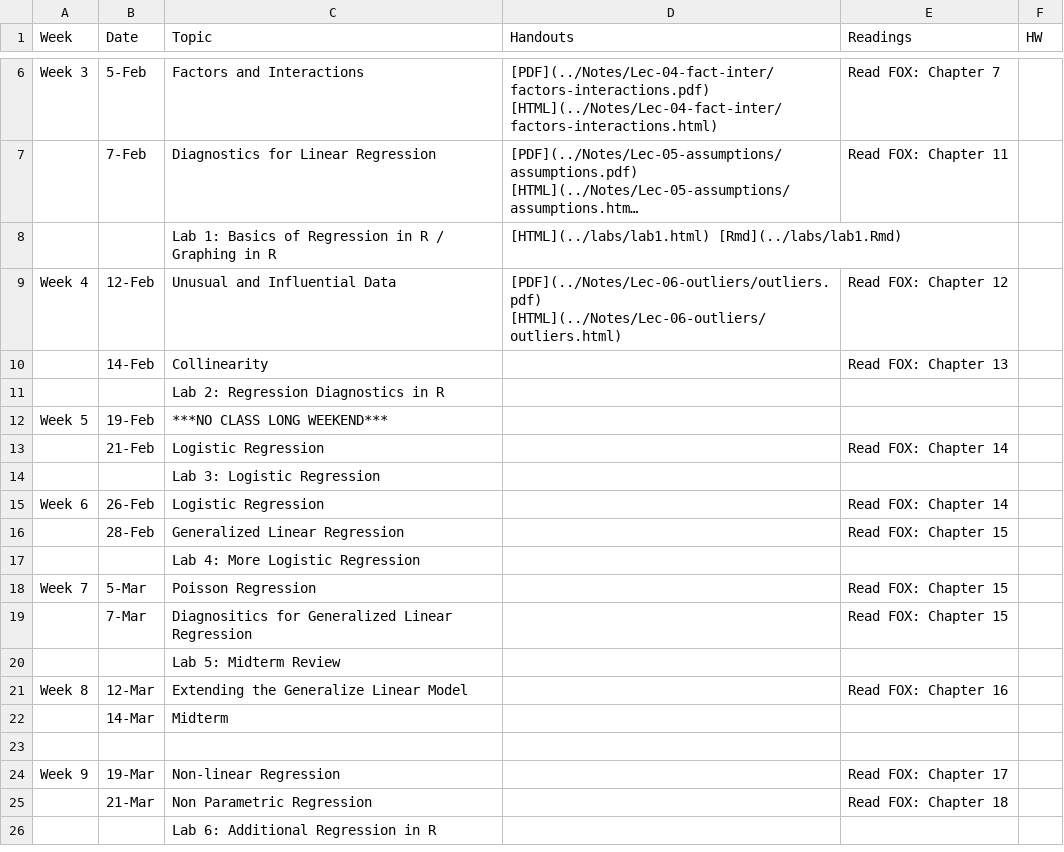
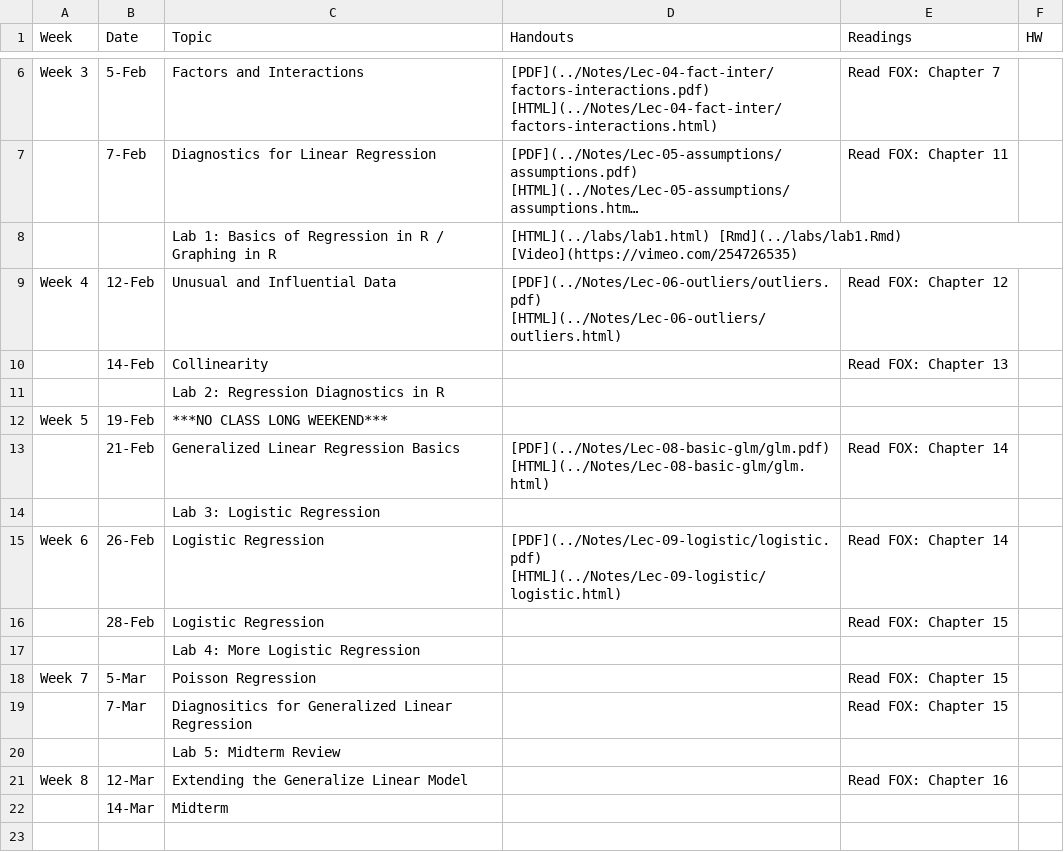
Before and after one commit to php-1511-2511/php-1511-2511.github.io, a CSV file: _csv/schedule.csv, drawn as a sheet; only a part is shown, gaps mark what is left out; the shorter side is filled out with more unchanged rows; long unchanged cells end in …; the diff names each change by its address in the sheet, - before the commit and + after, or states it on an @@ line.

Commit message:
updated notes and calendar

```diff
--- a/_csv/schedule.csv
+++ b/_csv/schedule.csv
-D8 (Handouts): [HTML](../labs/lab1.html) [Rmd](../labs/lab1.Rmd)
+D8 (Handouts): [HTML](../labs/lab1.html) [Rmd](../labs/lab1.Rmd) [Video](https://vimeo.com/254726535)
-C13 (Topic): Logistic Regression
+C13 (Topic): Generalized Linear Regression Basics
-D13 (Handouts): (empty)
+D13 (Handouts): [PDF](../Notes/Lec-08-basic-glm/glm.pdf) [HTML](../Notes/Lec-08-basic-glm/glm.html)
-D15 (Handouts): (empty)
+D15 (Handouts): [PDF](../Notes/Lec-09-logistic/logistic.pdf) [HTML](../Notes/Lec-09-logistic/logistic.html)
-C16 (Topic): Generalized Linear Regression
+C16 (Topic): Logistic Regression
```
Also changed, not shown: 15 other files.
